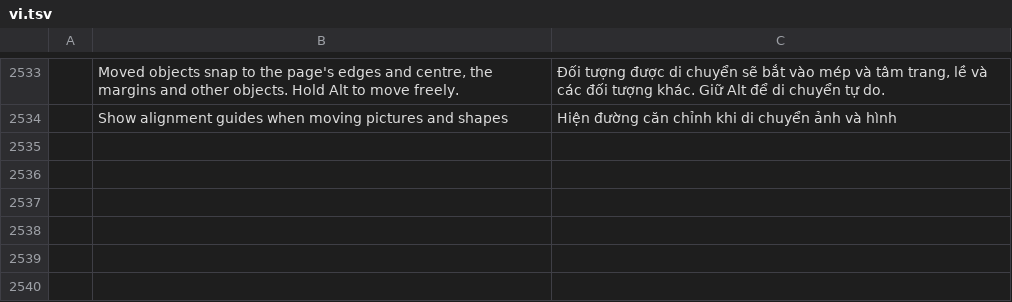
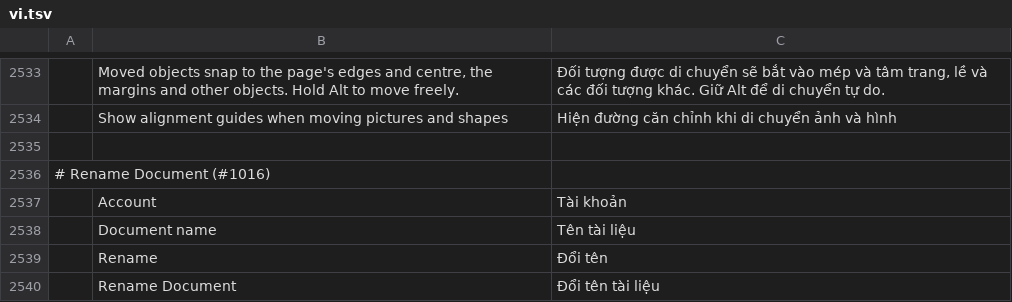
Before and after one commit to Toysoft/wordcraft, a TSV file: crates/ui-egui/src/i18n/vi.tsv, drawn as a sheet; only a part is shown, gaps mark what is left out; the diff names each change by its address in the sheet, - before the commit and + after, or states it on an @@ line.

```diff
--- a/crates/ui-egui/src/i18n/vi.tsv
+++ b/crates/ui-egui/src/i18n/vi.tsv
+row 2535: (empty)
+row 2536: # Rename Document (#1016)
+row 2537:  | Account | Tài khoản
+row 2538:  | Document name | Tên tài liệu
+row 2539:  | Rename | Đổi tên
+row 2540:  | Rename Document | Đổi tên tài liệu
```
